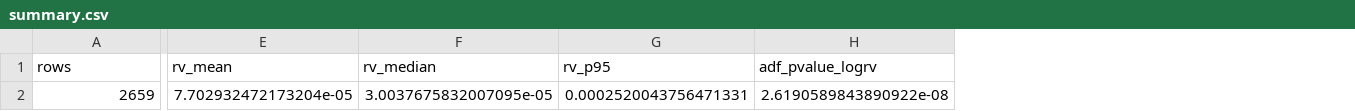
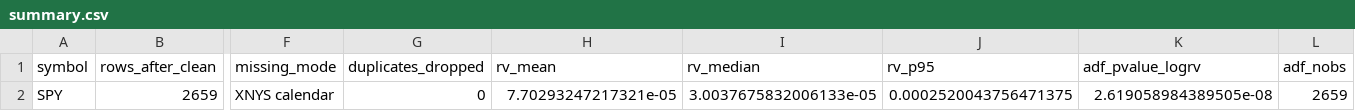
Before and after one commit to j123and/yield-risk-patchtst, a CSV file: tables/summary.csv, drawn as a sheet; only a part is shown, gaps mark what is left out; addresses are those after the commit; the diff names each change by its address in the sheet, - before the commit and + after, or states it on an @@ line.

```diff
--- a/tables/summary.csv
+++ b/tables/summary.csv
+column A (symbol), row 2: SPY
+column F (missing_mode), row 2: XNYS calendar
+column G (duplicates_dropped), row 2: 0
+column L (adf_nobs), row 2: 2659
-B1: rows
+B1: rows_after_clean
-H2 (rv_mean): 7.702932472173204e-05
+H2 (rv_mean): 7.70293247217321e-05
-I2 (rv_median): 3.0037675832007095e-05
+I2 (rv_median): 3.0037675832006133e-05
-J2 (rv_p95): 0.0002520043756471331
+J2 (rv_p95): 0.0002520043756471375
-K2 (adf_pvalue_logrv): 2.6190589843890922e-08
+K2 (adf_pvalue_logrv): 2.619058984389505e-08
```
Also changed, not shown: outputs/garch_preds.csv, outputs/patch_preds.csv, 18 other files.
